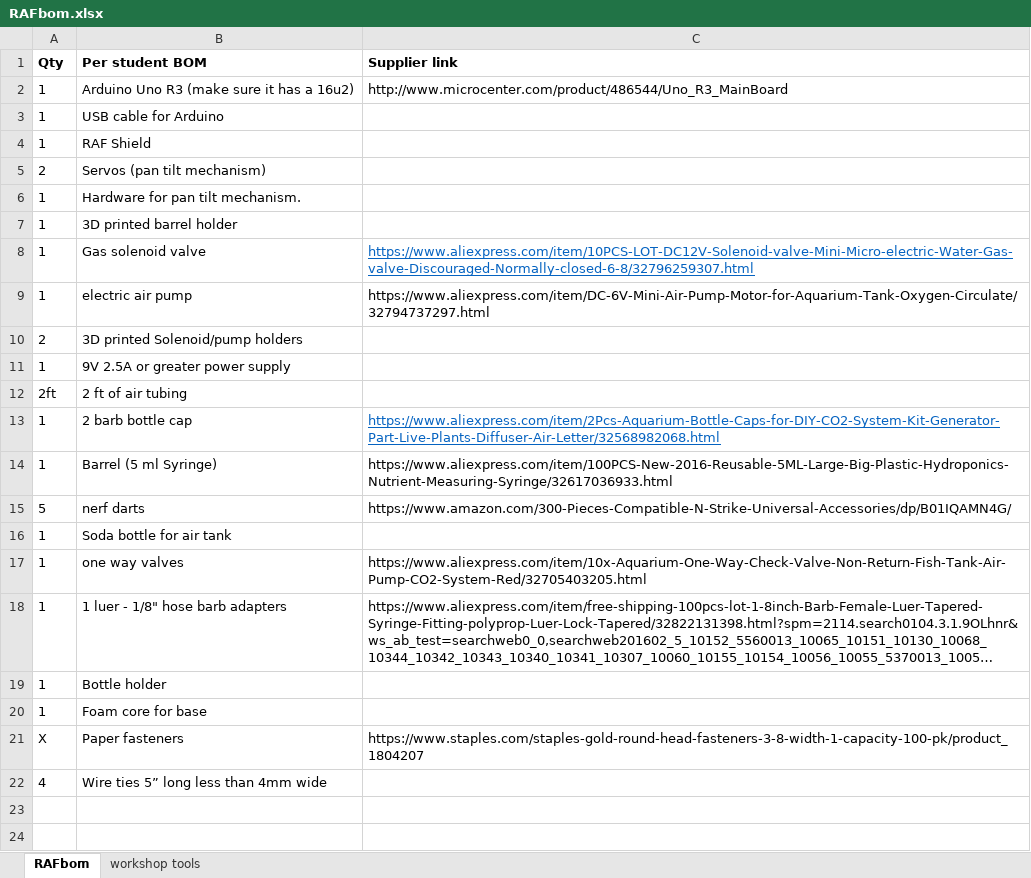
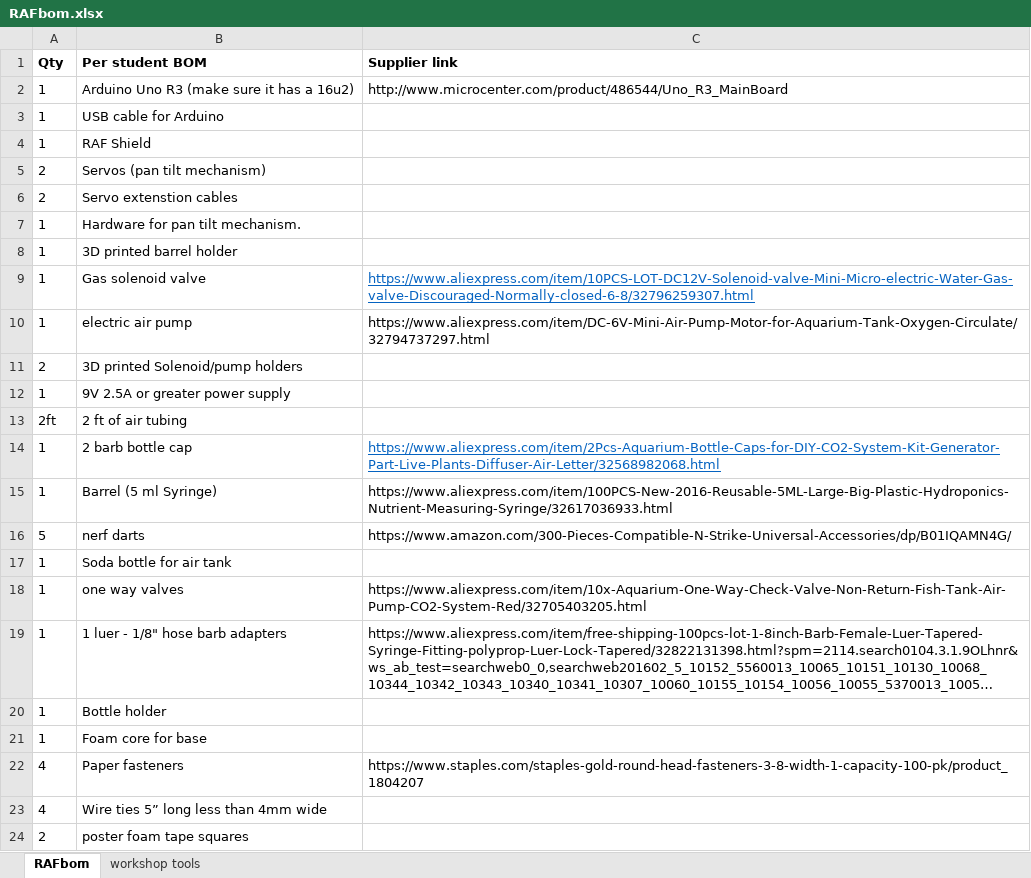
Before and after one commit to osbock/RAF, an Excel workbook: Documents/RAFbom.xlsx, sheet RAFbom, drawn as a sheet; long unchanged cells end in …; values as stored, in another font and other column widths than the file's, no borders; addresses are those after the commit; the diff names each change by its address in the sheet, - before the commit and + after, or states it on an @@ line.

Commit message:
update bom

```diff
--- a/Documents/RAFbom.xlsx (sheet RAFbom)
+++ b/Documents/RAFbom.xlsx (sheet RAFbom)
+row 6: 2 | Servo extenstion cables
-A22 (Qty): X
+A22 (Qty): 4
+row 24: 2 | poster foam tape squares
```
